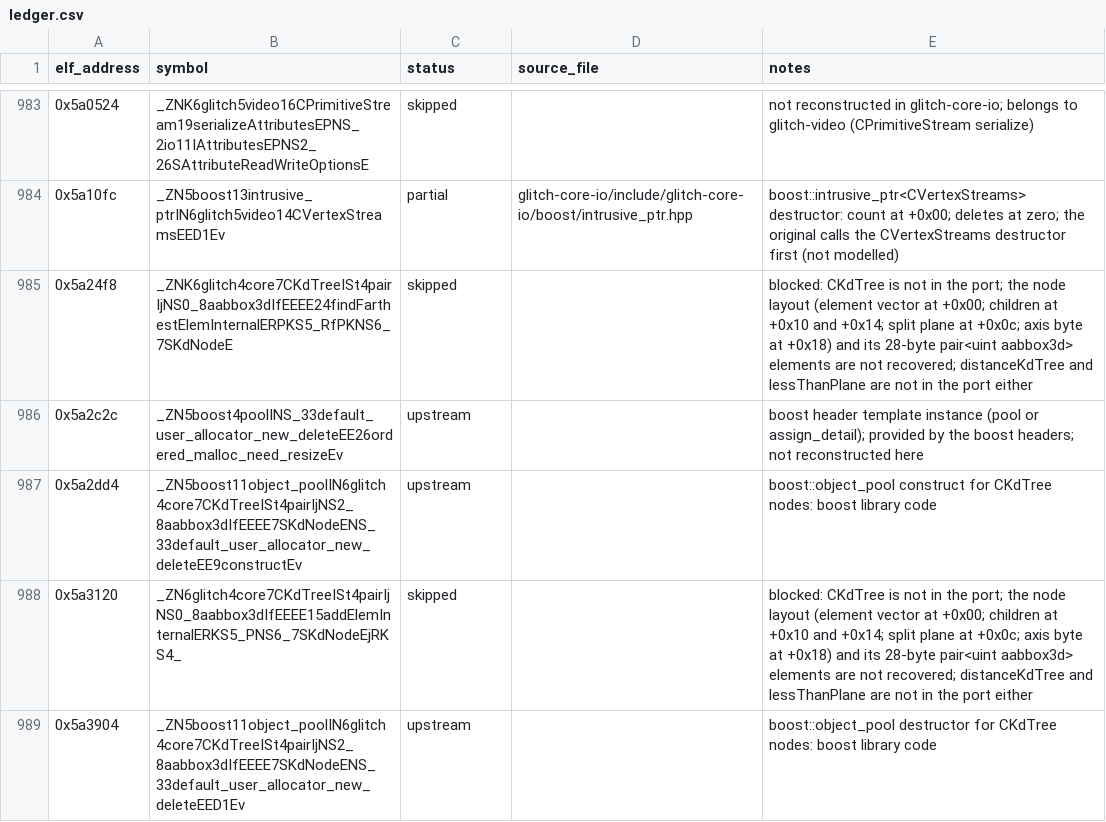
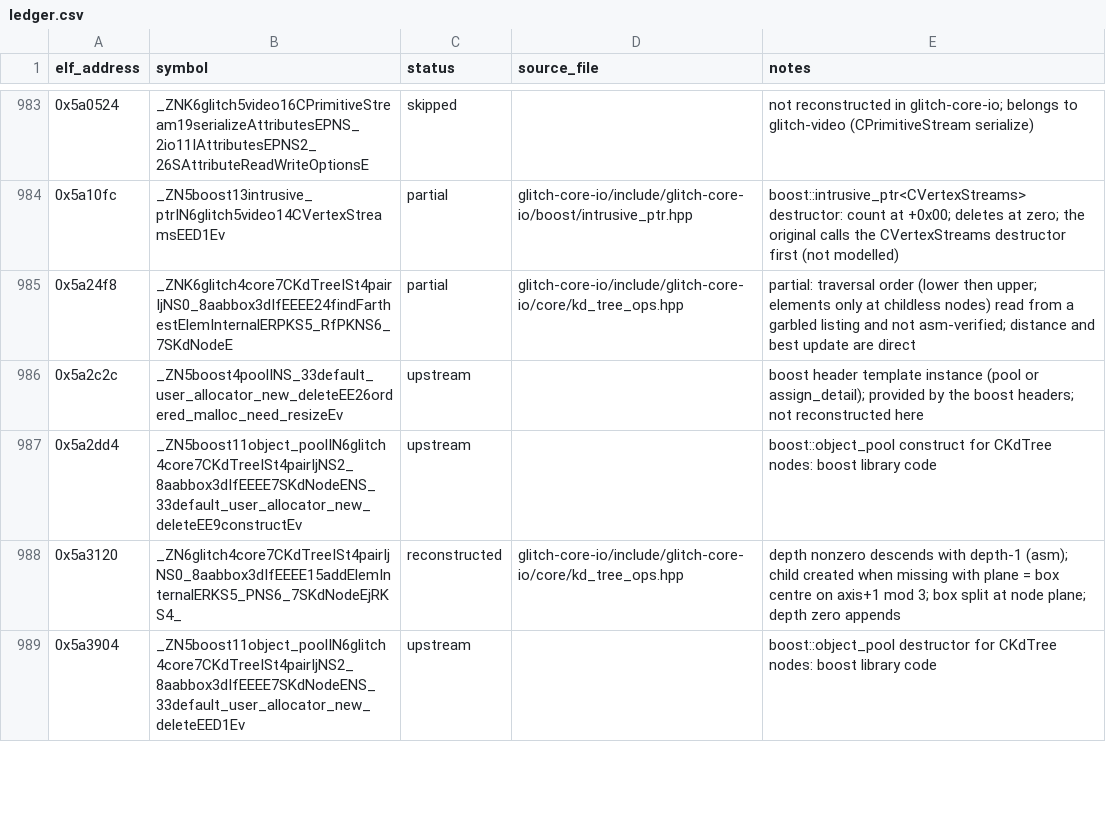
Before and after one commit to Noamcelermajer/DH_sc, a CSV file: port/decomp-reconstruction/glitch-core-io/ledger.csv, drawn as a sheet; only a part is shown, gaps mark what is left out; the diff covers the shown part only.

```diff
--- a/port/decomp-reconstruction/glitch-core-io/ledger.csv
+++ b/port/decomp-reconstruction/glitch-core-io/ledger.csv
@@ -984,6 +984,6 @@ elf_address,symbol,status,source_file,notes
 0x5a10fc,_ZN5boost13intrusive_ptrIN6glitch5video14CVertexStreamsEED1Ev,partial,glitch-core-io/include/glitch-core-io/boost/intrusive_ptr.hpp,boost::intrusive_ptr<CVertexStreams> destructor: count at +0x00; deletes at zero; the original calls the CVertexStreams destructor first (not modelled)
-0x5a24f8,_ZNK6glitch4core7CKdTreeISt4pairIjNS0_8aabbox3dIfEEEE24findFarthestElemInternalERPKS5_RfPKNS6_7SKdNodeE,skipped,,blocked: CKdTree is not in the port; the node layout (element vector at +0x00; children at +0x10 and +0x14; split plane at +0x0c; axis byte at +0x18) and its 28-byte pair<uint aabbox3d> elements are not recovered; distanceKdTree and lessThanPlane are not in the port either
+0x5a24f8,_ZNK6glitch4core7CKdTreeISt4pairIjNS0_8aabbox3dIfEEEE24findFarthestElemInternalERPKS5_RfPKNS6_7SKdNodeE,partial,glitch-core-io/include/glitch-core-io/core/kd_tree_ops.hpp,partial: traversal order (lower then upper; elements only at childless nodes) read from a garbled listing and not asm-verified; distance and best update are direct
 0x5a2c2c,_ZN5boost4poolINS_33default_user_allocator_new_deleteEE26ordered_malloc_need_resizeEv,upstream,,boost header template instance (pool or assign_detail); provided by the boost headers; not reconstructed here
 0x5a2dd4,_ZN5boost11object_poolIN6glitch4core7CKdTreeISt4pairIjNS2_8aabbox3dIfEEEE7SKdNodeENS_33default_user_allocator_new_deleteEE9constructEv,upstream,,boost::object_pool construct for CKdTree nodes: boost library code
-0x5a3120,_ZN6glitch4core7CKdTreeISt4pairIjNS0_8aabbox3dIfEEEE15addElemInternalERKS5_PNS6_7SKdNodeEjRKS4_,skipped,,blocked: CKdTree is not in the port; the node layout (element vector at +0x00; children at +0x10 and +0x14; split plane at +0x0c; axis byte at +0x18) and its 28-byte pair<uint aabbox3d> elements are not recovered; distanceKdTree and lessThanPlane are not in the port either
+0x5a3120,_ZN6glitch4core7CKdTreeISt4pairIjNS0_8aabbox3dIfEEEE15addElemInternalERKS5_PNS6_7SKdNodeEjRKS4_,reconstructed,glitch-core-io/include/glitch-core-io/core/kd_tree_ops.hpp,depth nonzero descends with depth-1 (asm); child created when missing with plane = box centre on axis+1 mod 3; box split at node plane; depth zero appends
 0x5a3904,_ZN5boost11object_poolIN6glitch4core7CKdTreeISt4pairIjNS2_8aabbox3dIfEEEE7SKdNodeENS_33default_user_allocator_new_deleteEED1Ev,upstream,,boost::object_pool destructor for CKdTree nodes: boost library code
```
Also changed, not shown: 11 edited cells elsewhere in this file, 36 other files.
